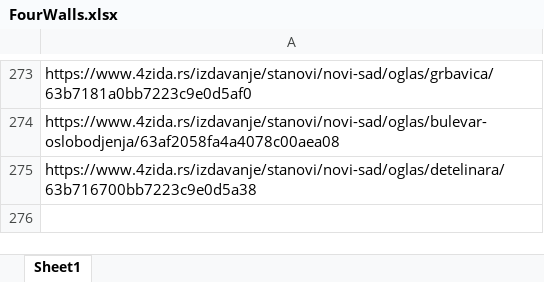
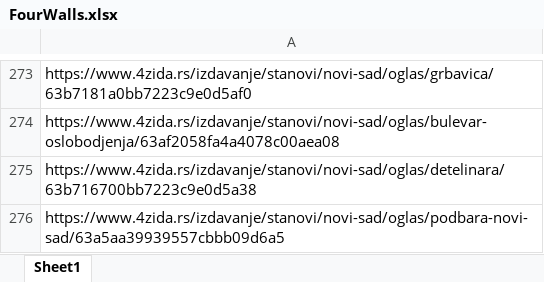
Before and after one commit to stevanbrankov/FourWalls, an Excel workbook: src/main/resources/FourWalls.xlsx, sheet Sheet1, drawn as a sheet; only a part is shown, gaps mark what is left out; values as stored, in another font and other column widths than the file's, no borders; the diff names each change by its address in the sheet, - before the commit and + after, or states it on an @@ line.

```diff
--- a/src/main/resources/FourWalls.xlsx (sheet Sheet1)
+++ b/src/main/resources/FourWalls.xlsx (sheet Sheet1)
+row 276: https://www.4zida.rs/izdavanje/stanovi/novi-sad/oglas/podbara-novi-sad/63a5aa39939557cbbb09d6a5
```
Also changed, not shown: 13 other files.
